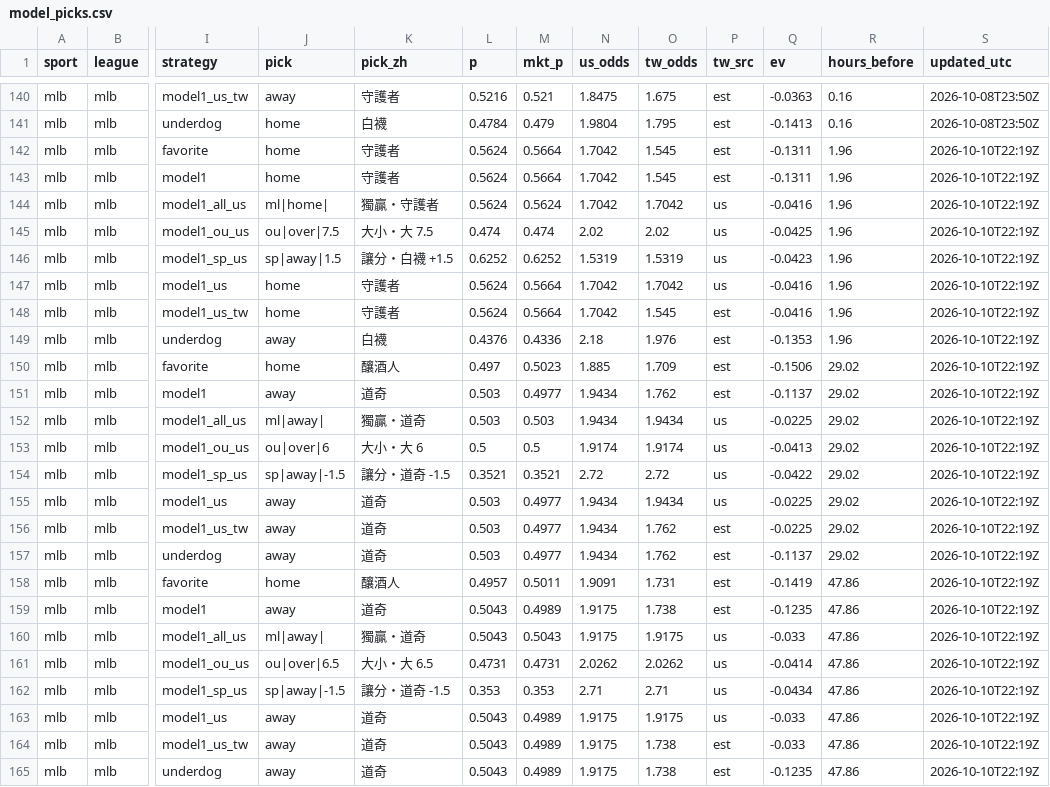
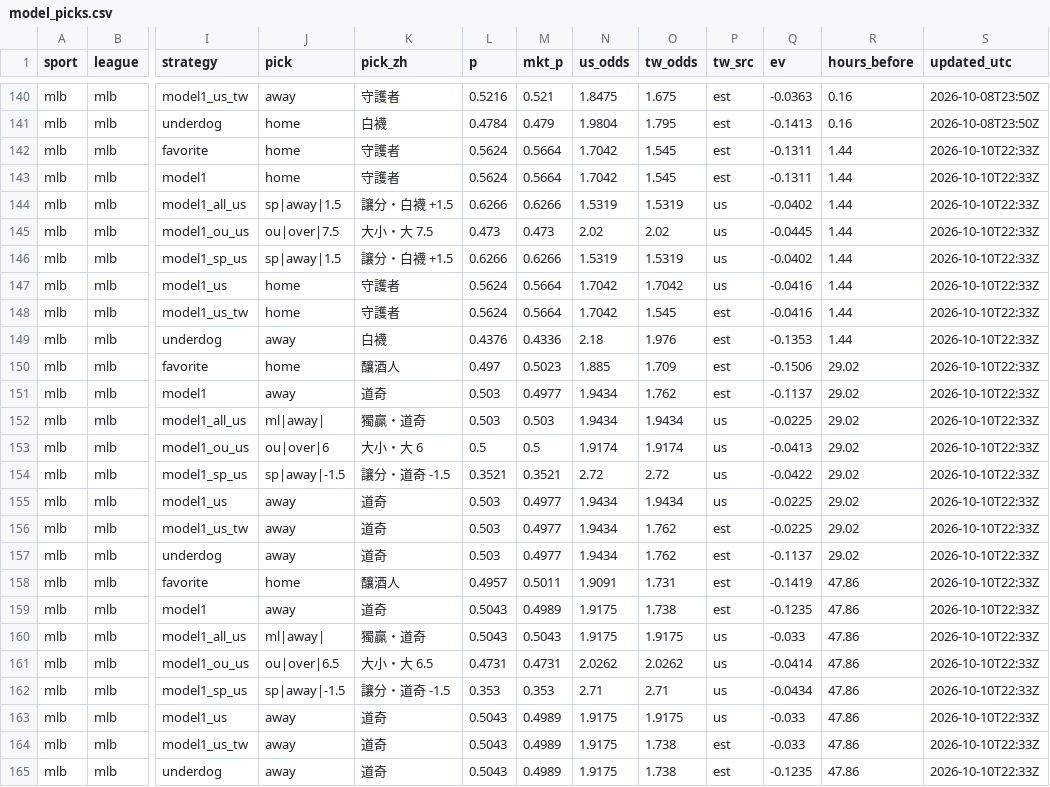
Before and after one commit to fallking123/money-flow-tracker, a CSV file: docs/data/mlb/model_picks.csv, drawn as a sheet; only a part is shown, gaps mark what is left out; the diff names each change by its address in the sheet, - before the commit and + after, or states it on an @@ line.

```diff
--- a/docs/data/mlb/model_picks.csv
+++ b/docs/data/mlb/model_picks.csv
-R142:R149 (hours_before): 1.96
+R142:R149 (hours_before): 1.44
-S142:S165 (updated_utc): 2026-10-10T22:19Z
+S142:S165 (updated_utc): 2026-10-10T22:33Z
-J144 (pick): ml|home|
+J144 (pick): sp|away|1.5
-K144 (pick_zh): 獨贏・守護者
+K144 (pick_zh): 讓分・白襪 +1.5
-L144 (p): 0.5624
+L144 (p): 0.6266
-M144 (mkt_p): 0.5624
+M144 (mkt_p): 0.6266
-N144 (us_odds): 1.7042
+N144 (us_odds): 1.5319
-O144 (tw_odds): 1.7042
+O144 (tw_odds): 1.5319
-Q144 (ev): -0.0416
+Q144 (ev): -0.0402
-L145 (p): 0.474
+L145 (p): 0.473
-M145 (mkt_p): 0.474
+M145 (mkt_p): 0.473
-Q145 (ev): -0.0425
+Q145 (ev): -0.0445
-L146 (p): 0.6252
+L146 (p): 0.6266
-M146 (mkt_p): 0.6252
+M146 (mkt_p): 0.6266
-Q146 (ev): -0.0423
+Q146 (ev): -0.0402
```
Also changed, not shown: docs/data/mlb/odds_books_2026-10.csv, docs/data/mlb/odds_history_2026-10.csv, 10 other files.
